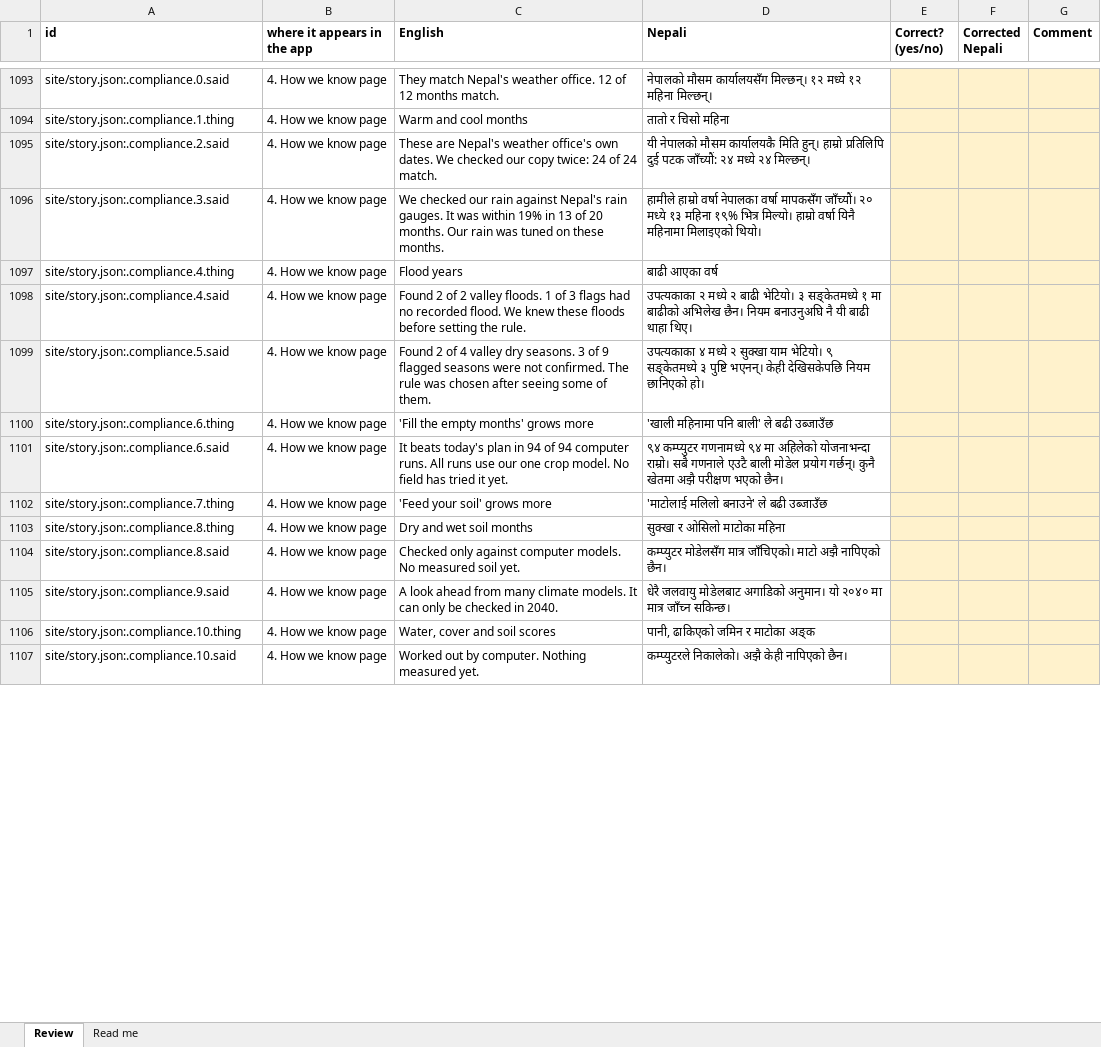
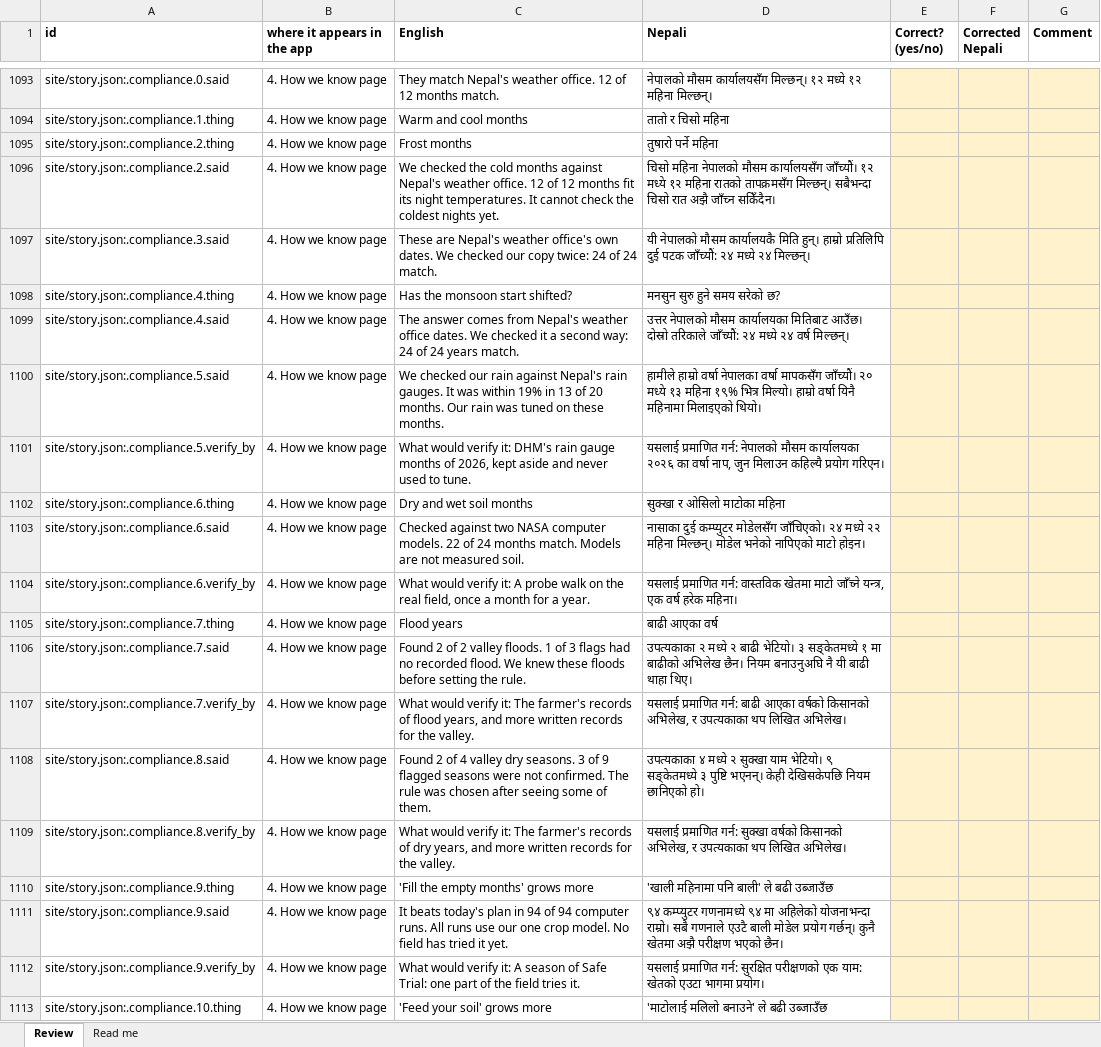
Before and after one commit to sorenhgautam-dev/nasa-khet-sathi, an Excel workbook: pipeline/words/nepali_review.xlsx, sheet Review, drawn as a sheet; only a part is shown, gaps mark what is left out; values as stored, in another font and other column widths than the file's, no borders; removed rows and columns are numbered as before the commit, all else as after; the diff covers the shown part only; the diff names each change by its address in the sheet, - before the commit and + after, or states it on an @@ line.

```diff
--- a/pipeline/words/nepali_review.xlsx (sheet Review)
+++ b/pipeline/words/nepali_review.xlsx (sheet Review)
+row 1095: site/story.json:.compliance.2.thing | 4. How we know page | Frost months | तुषारो पर्ने महिना
-C1096 (English): These are Nepal's weather office's own dates. We checked our copy twice: 24 of 24 match.
+C1096 (English): We checked the cold months against Nepal's weather office. 12 of 12 months fit its night temperatures. It cannot check the coldest nights yet.
-D1096 (Nepali): यी नेपालको मौसम कार्यालयकै मिति हुन्। हाम्रो प्रतिलिपि दुई पटक जाँच्यौं: २४ मध्ये २४ मिल्छन्।
+D1096 (Nepali): चिसो महिना नेपालको मौसम कार्यालयसँग जाँच्यौं। १२ मध्ये १२ महिना रातको तापक्रमसँग मिल्छन्। सबैभन्दा चिसो रात अझै जाँच्न सकिँदैन।
-C1097 (English): We checked our rain against Nepal's rain gauges. It was within 19% in 13 of 20 months. Our rain was tuned on these months.
+C1097 (English): These are Nepal's weather office's own dates. We checked our copy twice: 24 of 24 match.
-D1097 (Nepali): हामीले हाम्रो वर्षा नेपालका वर्षा मापकसँग जाँच्यौं। २० मध्ये १३ महिना १९% भित्र मिल्यो। हाम्रो वर्षा यिनै महिनामा मिलाइएको थियो।
+D1097 (Nepali): यी नेपालको मौसम कार्यालयकै मिति हुन्। हाम्रो प्रतिलिपि दुई पटक जाँच्यौं: २४ मध्ये २४ मिल्छन्।
-C1098 (English): Flood years
+C1098 (English): Has the monsoon start shifted?
-D1098 (Nepali): बाढी आएका वर्ष
+D1098 (Nepali): मनसुन सुरु हुने समय सरेको छ?
-C1099 (English): Found 2 of 2 valley floods. 1 of 3 flags had no recorded flood. We knew these floods before setting the rule.
+C1099 (English): The answer comes from Nepal's weather office dates. We checked it a second way: 24 of 24 years match.
-D1099 (Nepali): उपत्यकाका २ मध्ये २ बाढी भेटियो। ३ सङ्केतमध्ये १ मा बाढीको अभिलेख छैन। नियम बनाउनुअघि नै यी बाढी थाहा थिए।
+D1099 (Nepali): उत्तर नेपालको मौसम कार्यालयका मितिबाट आउँछ। दोस्रो तरिकाले जाँच्यौं: २४ मध्ये २४ वर्ष मिल्छन्।
-C1100 (English): Found 2 of 4 valley dry seasons. 3 of 9 flagged seasons were not confirmed. The rule was chosen after seeing some of them.
+C1100 (English): We checked our rain against Nepal's rain gauges. It was within 19% in 13 of 20 months. Our rain was tuned on these months.
-D1100 (Nepali): उपत्यकाका ४ मध्ये २ सुक्खा याम भेटियो। ९ सङ्केतमध्ये ३ पुष्टि भएनन्। केही देखिसकेपछि नियम छानिएको हो।
+D1100 (Nepali): हामीले हाम्रो वर्षा नेपालका वर्षा मापकसँग जाँच्यौं। २० मध्ये १३ महिना १९% भित्र मिल्यो। हाम्रो वर्षा यिनै महिनामा मिलाइएको थियो।
+row 1101: site/story.json:.compliance.5.verify_by | 4. How we know page | What would verify it: DHM's rain gauge months of 2026, kept aside and never used to tune. | यसलाई प्रमाणित गर्न: नेपालको मौसम कार्यालयका २०२६ का वर्षा नाप, जुन मिलाउन कहिल्यै प्रयोग गरिएन।
-C1102 (English): 'Fill the empty months' grows more
+C1102 (English): Dry and wet soil months
-D1102 (Nepali): 'खाली महिनामा पनि बाली' ले बढी उब्जाउँछ
+D1102 (Nepali): सुक्खा र ओसिलो माटोका महिना
-C1103 (English): It beats today's plan in 94 of 94 computer runs. All runs use our one crop model. No field has tried it yet.
+C1103 (English): Checked against two NASA computer models. 22 of 24 months match. Models are not measured soil.
-D1103 (Nepali): ९४ कम्प्युटर गणनामध्ये ९४ मा अहिलेको योजनाभन्दा राम्रो। सबै गणनाले एउटै बाली मोडेल प्रयोग गर्छन्। कुनै खेतमा अझै परीक्षण भएको छैन।
+D1103 (Nepali): नासाका दुई कम्प्युटर मोडेलसँग जाँचिएको। २४ मध्ये २२ महिना मिल्छन्। मोडेल भनेको नापिएको माटो होइन।
+row 1104: site/story.json:.compliance.6.verify_by | 4. How we know page | What would verify it: A probe walk on the real field, once a month for a year. | यसलाई प्रमाणित गर्न: वास्तविक खेतमा माटो जाँच्ने यन्त्र, एक वर्ष हरेक महिना।
-C1105 (English): 'Feed your soil' grows more
+C1105 (English): Flood years
-D1105 (Nepali): 'माटोलाई मलिलो बनाउने' ले बढी उब्जाउँछ
+D1105 (Nepali): बाढी आएका वर्ष
-row 1103: site/story.json:.compliance.8.thing | 4. How we know page | Dry and wet soil months | सुक्खा र ओसिलो माटोका महिना
+row 1106: site/story.json:.compliance.7.said | 4. How we know page | Found 2 of 2 valley floods. 1 of 3 flags had no recorded flood. We knew these floods before setting the rule. | उपत्यकाका २ मध्ये २ बाढी भेटियो। ३ सङ्केतमध्ये १ मा बाढीको अभिलेख छैन। नियम बनाउनुअघि नै यी बाढी थाहा थिए।
+row 1107: site/story.json:.compliance.7.verify_by | 4. How we know page | What would verify it: The farmer's records of flood years, and more written records for the valley. | यसलाई प्रमाणित गर्न: बाढी आएका वर्षको किसानको अभिलेख, र उपत्यकाका थप लिखित अभिलेख।
-C1108 (English): Checked only against computer models. No measured soil yet.
+C1108 (English): Found 2 of 4 valley dry seasons. 3 of 9 flagged seasons were not confirmed. The rule was chosen after seeing some of them.
-D1108 (Nepali): कम्प्युटर मोडेलसँग मात्र जाँचिएको। माटो अझै नापिएको छैन।
+D1108 (Nepali): उपत्यकाका ४ मध्ये २ सुक्खा याम भेटियो। ९ सङ्केतमध्ये ३ पुष्टि भएनन्। केही देखिसकेपछि नियम छानिएको हो।
+row 1109: site/story.json:.compliance.8.verify_by | 4. How we know page | What would verify it: The farmer's records of dry years, and more written records for the valley. | यसलाई प्रमाणित गर्न: सुक्खा वर्षको किसानको अभिलेख, र उपत्यकाका थप लिखित अभिलेख।
+row 1110: site/story.json:.compliance.9.thing | 4. How we know page | 'Fill the empty months' grows more | 'खाली महिनामा पनि बाली' ले बढी उब्जाउँछ
-C1111 (English): A look ahead from many climate models. It can only be checked in 2040.
+C1111 (English): It beats today's plan in 94 of 94 computer runs. All runs use our one crop model. No field has tried it yet.
-D1111 (Nepali): धेरै जलवायु मोडेलबाट अगाडिको अनुमान। यो २०४० मा मात्र जाँच्न सकिन्छ।
+D1111 (Nepali): ९४ कम्प्युटर गणनामध्ये ९४ मा अहिलेको योजनाभन्दा राम्रो। सबै गणनाले एउटै बाली मोडेल प्रयोग गर्छन्। कुनै खेतमा अझै परीक्षण भएको छैन।
+row 1112: site/story.json:.compliance.9.verify_by | 4. How we know page | What would verify it: A season of Safe Trial: one part of the field tries it. | यसलाई प्रमाणित गर्न: सुरक्षित परीक्षणको एक याम: खेतको एउटा भागमा प्रयोग।
-C1113 (English): Water, cover and soil scores
+C1113 (English): 'Feed your soil' grows more
-D1113 (Nepali): पानी, ढाकिएको जमिन र माटोका अङ्क
+D1113 (Nepali): 'माटोलाई मलिलो बनाउने' ले बढी उब्जाउँछ
-row 1107: site/story.json:.compliance.10.said | 4. How we know page | Worked out by computer. Nothing measured yet. | कम्प्युटरले निकालेको। अझै केही नापिएको छैन।
```
Also changed, not shown: 23 added rows, 3 removed rows and 30 edited cells elsewhere in this sheet, 19 other files.
